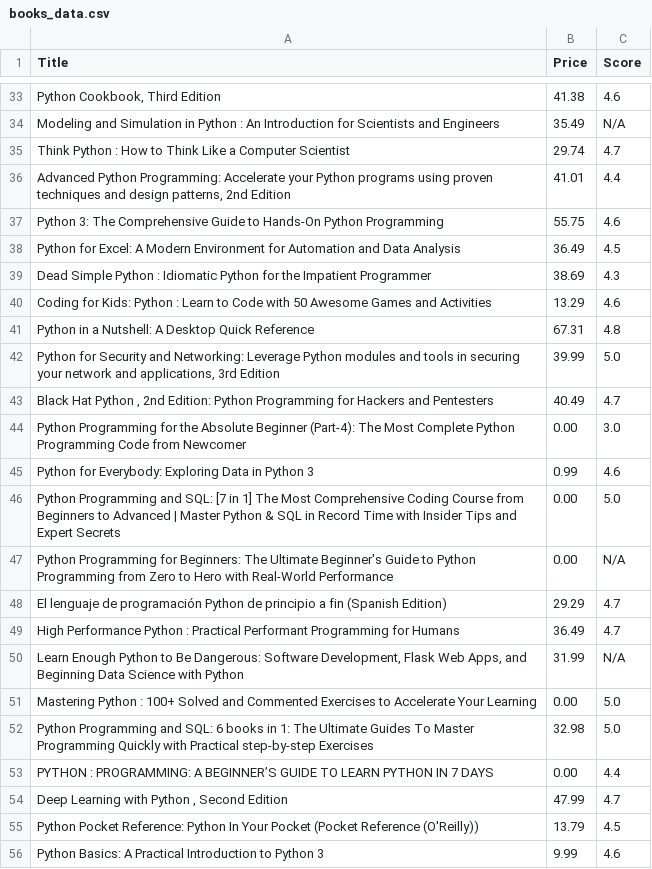
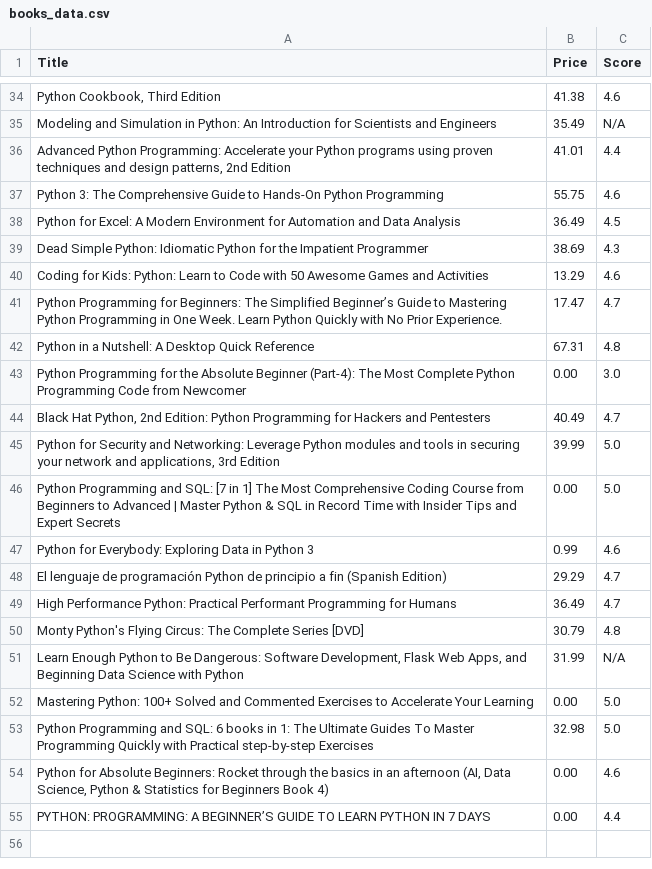
Before and after one commit to kaledinaoksana/amazon-web-scrapper, a CSV file: Scrapper/books_data.csv (was books_data.csv), drawn as a sheet; only a part is shown, gaps mark what is left out; removed rows and columns are numbered as before the commit, all else as after; the diff covers the shown part only; the diff names each change by its address in the sheet, - before the commit and + after, or states it on an @@ line.

```diff
--- a/books_data.csv
+++ b/Scrapper/books_data.csv
-A35 (Title): …Simulation in Python : An Introduction…
+A35 (Title): …Simulation in Python: An Introduction…
-row 35: Think Python : How to Think Like a Computer Scientist | 29.74 | 4.7
-A39 (Title): Dead Simple Python : Idiomatic Python…
+A39 (Title): Dead Simple Python: Idiomatic Python…
-A40 (Title): …for Kids: Python : Learn to…
+A40 (Title): …for Kids: Python: Learn to…
+row 41: Python Programming for Beginners: The Simplified Beginner’s Guide to Mastering Python Programming in One Week. Learn Python Quickly with No Prior Experience. | 17.47 | 4.7
@@ row 44 moved to row 43: Python Programming for the Absolute Begi… @@
+row 44: Black Hat Python, 2nd Edition: Python Programming for Hackers and Pentesters | 40.49 | 4.7
-row 43: Black Hat Python , 2nd Edition: Python Programming for Hackers and Pentesters | 40.49 | 4.7
-row 47: Python Programming for Beginners: The Ultimate Beginner's Guide to Python Programming from Zero to Hero with Real-World Performance | 0.00 | N/A
-A49 (Title): High Performance Python : Practical Performant…
+A49 (Title): High Performance Python: Practical Performant…
+row 50: Monty Python's Flying Circus: The Complete Series [DVD] | 30.79 | 4.8
-A52 (Title): Mastering Python : 100+ Solved…
+A52 (Title): Mastering Python: 100+ Solved…
+row 54: Python for Absolute Beginners: Rocket through the basics in an afternoon (AI, Data Science, Python & Statistics for Beginners Book 4) | 0.00 | 4.6
-A55 (Title): PYTHON : PROGRAMMING: A…
+A55 (Title): PYTHON: PROGRAMMING: A…
-row 54: Deep Learning with Python , Second Edition | 47.99 | 4.7
-row 55: Python Pocket Reference: Python In Your Pocket (Pocket Reference (O'Reilly)) | 13.79 | 4.5
-row 56: Python Basics: A Practical Introduction to Python 3 | 9.99 | 4.6
```
Also changed, not shown: 5 added rows, 4 removed rows, 1 moved row and 8 edited cells elsewhere in this file, 11 other files.
